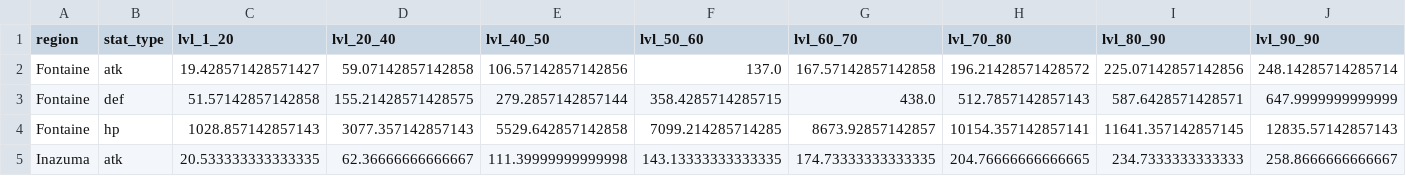
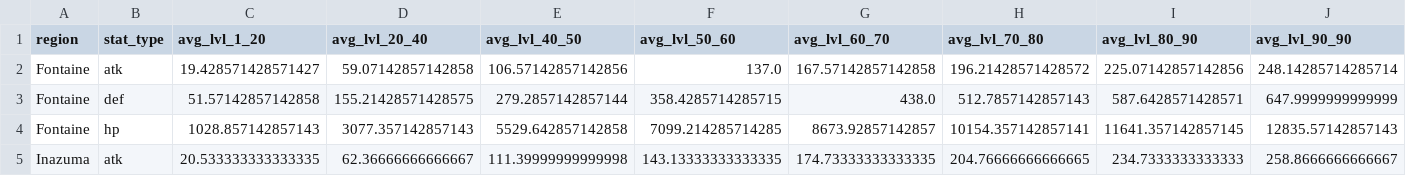
Before and after one commit to yevhen-moroz/genshin_impact_dataset_data_pipline, a CSV file: queries/queries_result/region_stat_levels_avg.csv, drawn as a sheet; only a part is shown.

```diff
--- a/queries/queries_result/region_stat_levels_avg.csv
+++ b/queries/queries_result/region_stat_levels_avg.csv
@@ -1,2 +1,2 @@
-region,stat_type,lvl_1_20,lvl_20_40,lvl_40_50,lvl_50_60,lvl_60_70,lvl_70_80,lvl_80_90,lvl_90_90
+region,stat_type,avg_lvl_1_20,avg_lvl_20_40,avg_lvl_40_50,avg_lvl_50_60,avg_lvl_60_70,avg_lvl_70_80,avg_lvl_80_90,avg_lvl_90_90
 Fontaine,atk,19.428571428571427,59.07142857142858,106.57142857142856,137.0,167.57142857142858,196.21428571428572,225.07142857142856,248.14285714285714
```
Also changed, not shown: queries/queries_result/region_stat_levels_max.csv, queries/queries_result/region_stat_levels_min.csv, 7 other files.
